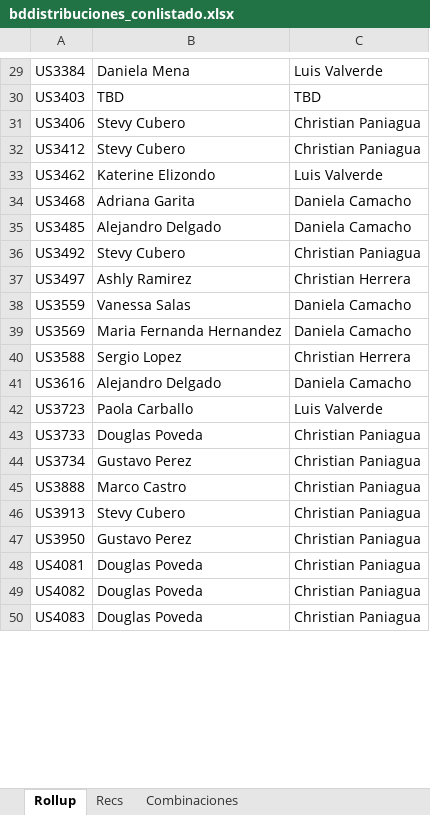
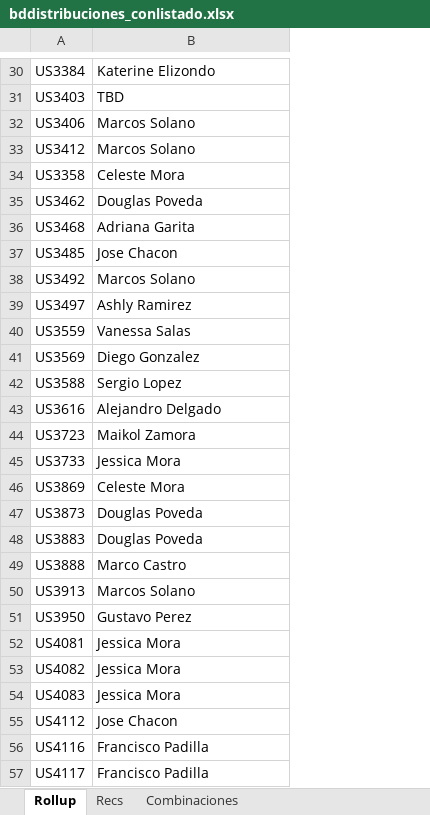
Before and after one commit to cheva141083/CZreport, an Excel workbook: bddistribuciones_conlistado.xlsx, sheet Rollup, drawn as a sheet; only a part is shown, gaps mark what is left out; values as stored, in another font and other column widths than the file's, no cell formats; removed rows and columns are numbered as before the commit, all else as after; the diff covers the shown part only; the diff names each change by its address in the sheet, - before the commit and + after, or states it on an @@ line.

```diff
--- a/bddistribuciones_conlistado.xlsx (sheet Rollup)
+++ b/bddistribuciones_conlistado.xlsx (sheet Rollup)
-column C, rows 29-43: Luis Valverde | TBD | Christian Paniagua | Christian Paniagua | Luis Valverde | Daniela Camacho | Daniela Camacho | Christian Paniagua | Christian Herrera | Daniela Camacho | Daniela Camacho | Christian Herrera | Daniela Camacho | Luis Valverde | Christian Paniagua; rows 45-50: all Christian Paniagua
-B30: Daniela Mena
+B30: Katerine Elizondo
-B32:B33: Stevy Cubero
+B32:B33: Marcos Solano
+row 34: US3358 | Celeste Mora
-B35: Katerine Elizondo
+B35: Douglas Poveda
-B37: Alejandro Delgado
+B37: Jose Chacon
-B38: Stevy Cubero
+B38: Marcos Solano
-B41: Maria Fernanda Hernandez
+B41: Diego Gonzalez
-B44: Paola Carballo
+B44: Maikol Zamora
-B45: Douglas Poveda
+B45: Jessica Mora
-row 44: US3734 | Gustavo Perez | Christian Paniagua
+row 46: US3869 | Celeste Mora
+row 47: US3873 | Douglas Poveda
+row 48: US3883 | Douglas Poveda
-B50: Stevy Cubero
+B50: Marcos Solano
-B52:B54: Douglas Poveda
+B52:B54: Jessica Mora
+row 55: US4112 | Jose Chacon
+row 56: US4116 | Francisco Padilla
+row 57: US4117 | Francisco Padilla
```
Also changed, not shown: 41 added rows and 38 edited cells elsewhere in this sheet, sheet Combinaciones, sheet Recs, cell formats, Copypega.xlsx, Copypegaedited.xlsx, 27 other files.
